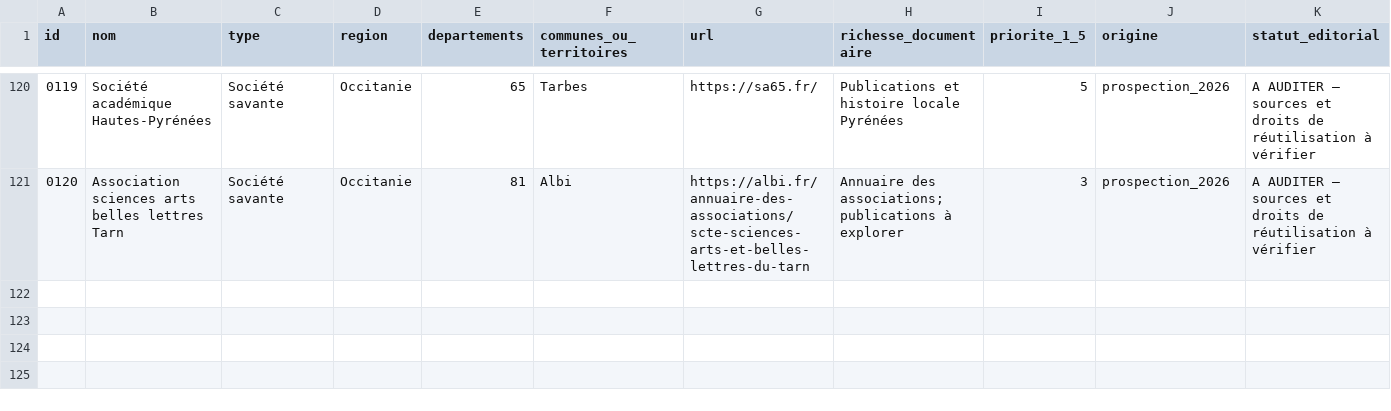
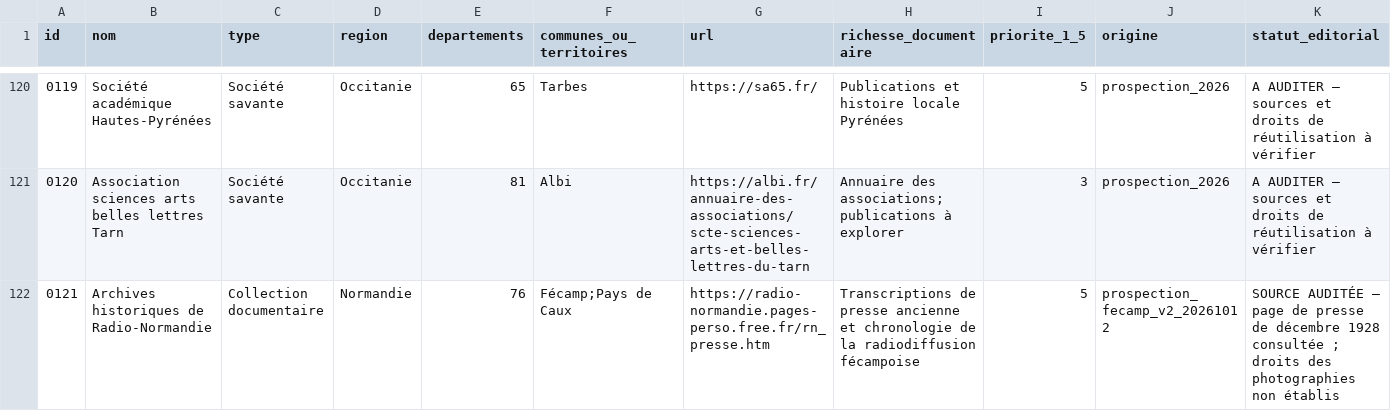
Before and after one commit to amaurylopin/anecdotes-contenu, a CSV file: sources/catalogue_national.csv, drawn as a sheet; only a part is shown, gaps mark what is left out; rows hold the shown columns only; the diff names each change by its address in the sheet, - before the commit and + after, or states it on an @@ line.

Commit message:
docs(sources): add verified Radio-Normandie Fecamp documentary collection

```diff
--- a/sources/catalogue_national.csv
+++ b/sources/catalogue_national.csv
+row 122: 0121 | Archives historiques de Radio-Normandie | Collection documentaire | Normandie | 76 | Fécamp;Pays de Caux | https://radio-normandie.pages-perso.free.fr/rn_presse.htm | Transcriptions de presse ancienne et chronologie de la radiodiffusion fécampoise | 5 | prospection_fecamp_v2_20261012 | SOURCE AUDITÉE — page de presse de décembre 1928 consultée ; droits des photographies non établis
```
